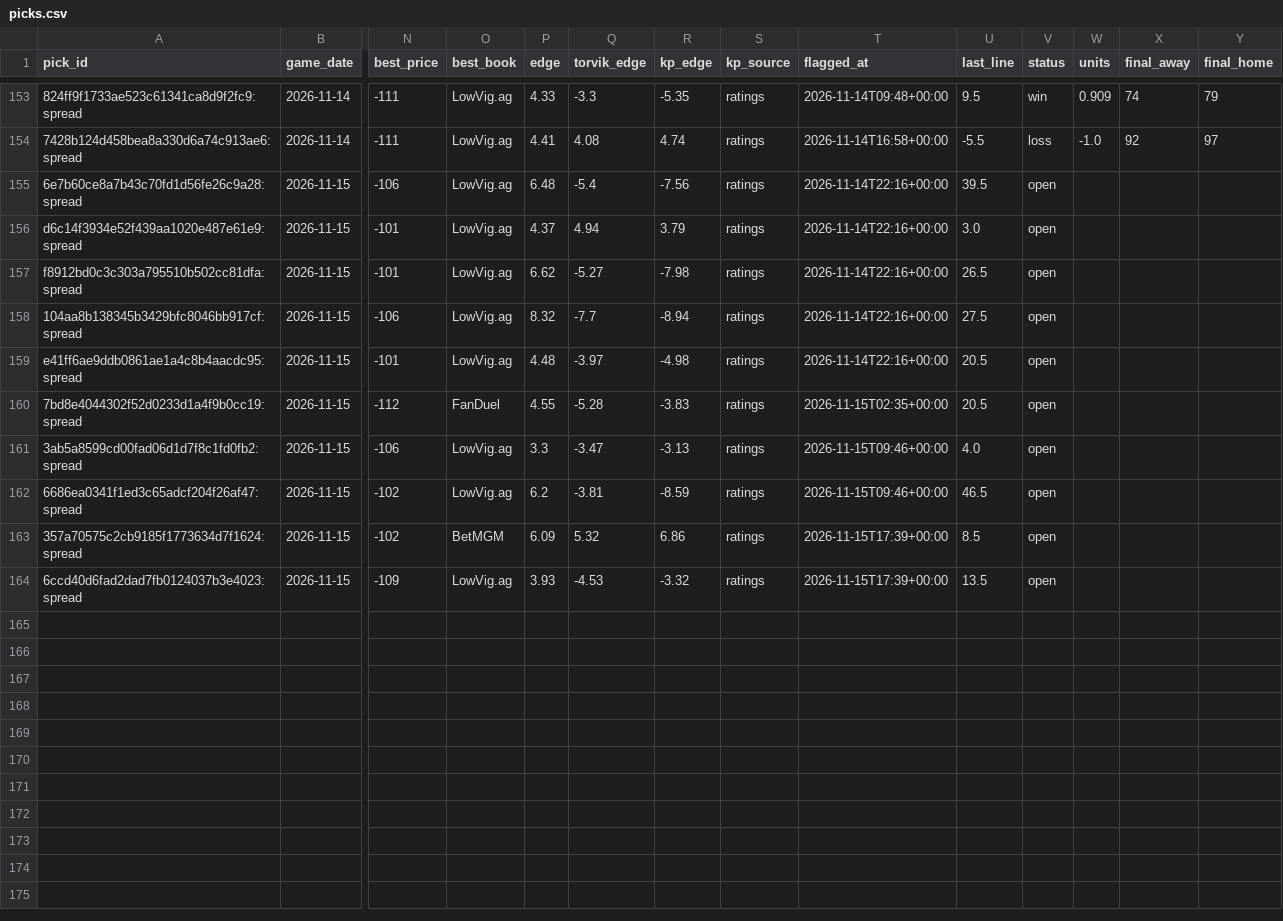
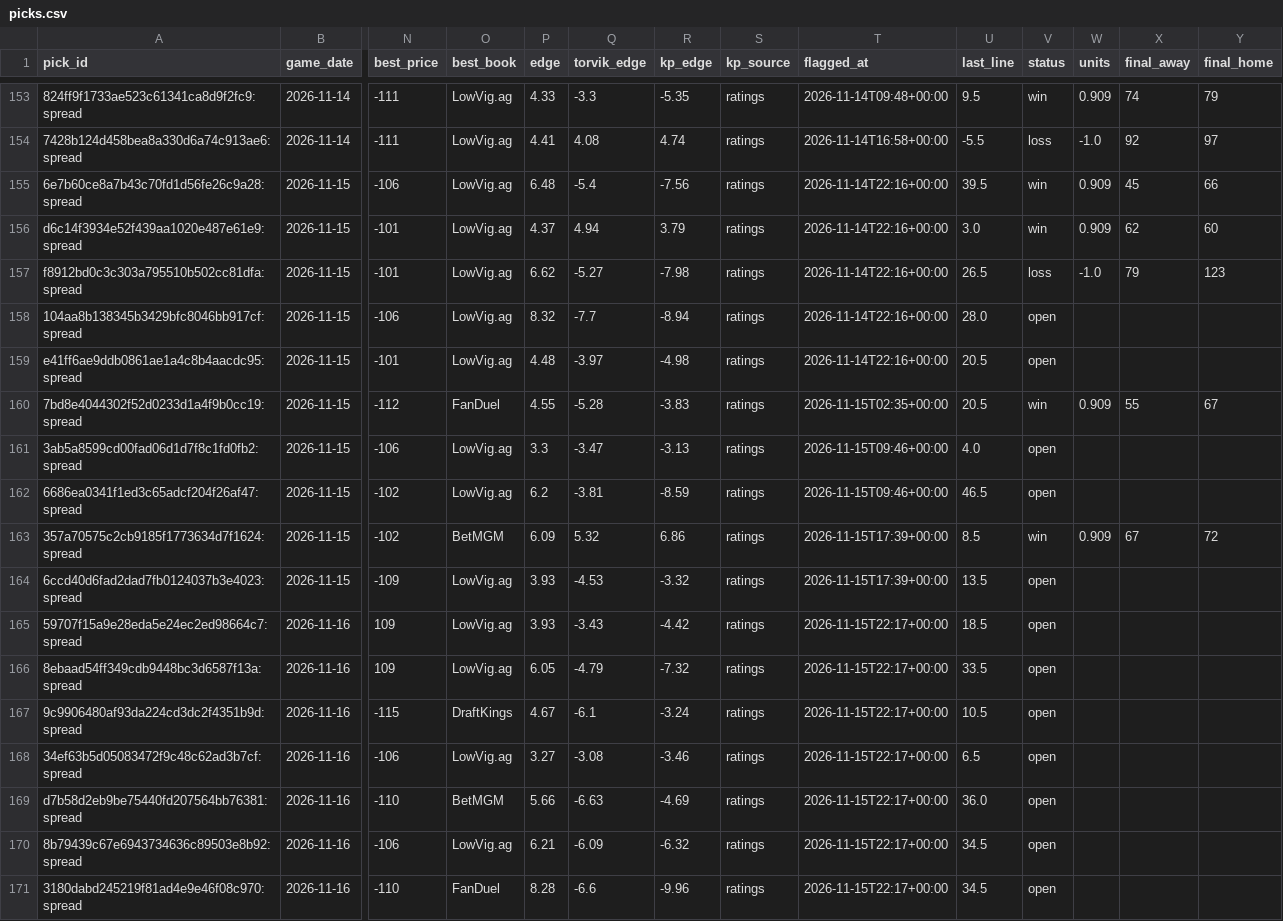
Before and after one commit to wheehawk/CBB_Mispricing, a CSV file: data/picks.csv, drawn as a sheet; only a part is shown, gaps mark what is left out; rows hold the shown columns only; the diff names each change by its address in the sheet, - before the commit and + after, or states it on an @@ line.

```diff
--- a/data/picks.csv
+++ b/data/picks.csv
-V155:V156 (status): open
+V155:V156 (status): win
-W155:W156 (units): (empty)
+W155:W156 (units): 0.909
-X155 (final_away): (empty)
+X155 (final_away): 45
-Y155 (final_home): (empty)
+Y155 (final_home): 66
-X156 (final_away): (empty)
+X156 (final_away): 62
-Y156 (final_home): (empty)
+Y156 (final_home): 60
-V157 (status): open
+V157 (status): loss
-W157 (units): (empty)
+W157 (units): -1.0
-X157 (final_away): (empty)
+X157 (final_away): 79
-Y157 (final_home): (empty)
+Y157 (final_home): 123
-U158 (last_line): 27.5
+U158 (last_line): 28.0
-V160 (status): open
+V160 (status): win
-W160 (units): (empty)
+W160 (units): 0.909
-X160 (final_away): (empty)
+X160 (final_away): 55
-Y160 (final_home): (empty)
+Y160 (final_home): 67
-V163 (status): open
+V163 (status): win
-W163 (units): (empty)
+W163 (units): 0.909
-X163 (final_away): (empty)
+X163 (final_away): 67
-Y163 (final_home): (empty)
+Y163 (final_home): 72
+row 165: 59707f15a9e28eda5e24ec2ed98664c7:spread | 2026-11-16 | 109 | LowVig.ag | 3.93 | -3.43 | -4.42 | ratings | 2026-11-15T22:17+00:00 | 18.5 | open
+row 166: 8ebaad54ff349cdb9448bc3d6587f13a:spread | 2026-11-16 | 109 | LowVig.ag | 6.05 | -4.79 | -7.32 | ratings | 2026-11-15T22:17+00:00 | 33.5 | open
+row 167: 9c9906480af93da224cd3dc2f4351b9d:spread | 2026-11-16 | -115 | DraftKings | 4.67 | -6.1 | -3.24 | ratings | 2026-11-15T22:17+00:00 | 10.5 | open
+row 168: 34ef63b5d05083472f9c48c62ad3b7cf:spread | 2026-11-16 | -106 | LowVig.ag | 3.27 | -3.08 | -3.46 | ratings | 2026-11-15T22:17+00:00 | 6.5 | open
+row 169: d7b58d2eb9be75440fd207564bb76381:spread | 2026-11-16 | -110 | BetMGM | 5.66 | -6.63 | -4.69 | ratings | 2026-11-15T22:17+00:00 | 36.0 | open
+row 170: 8b79439c67e6943734636c89503e8b92:spread | 2026-11-16 | -106 | LowVig.ag | 6.21 | -6.09 | -6.32 | ratings | 2026-11-15T22:17+00:00 | 34.5 | open
+row 171: 3180dabd245219f81ad4e9e46f08c970:spread | 2026-11-16 | -110 | FanDuel | 8.28 | -6.6 | -9.96 | ratings | 2026-11-15T22:17+00:00 | 34.5 | open
```
Also changed, not shown: data/lines_log.csv, 1 other file.
